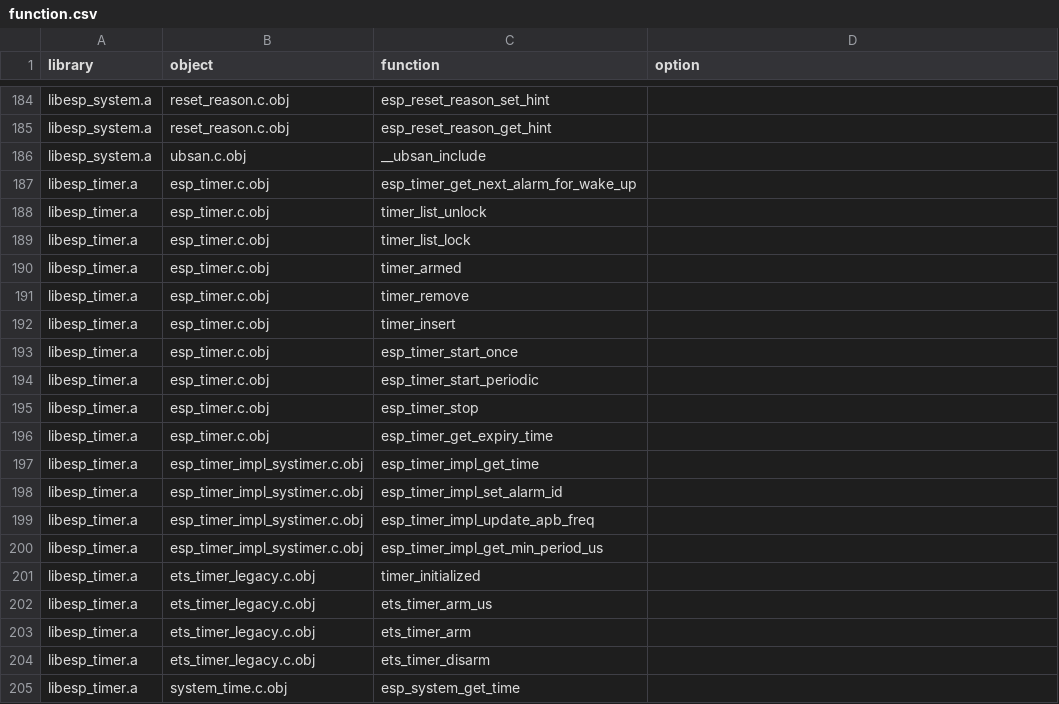
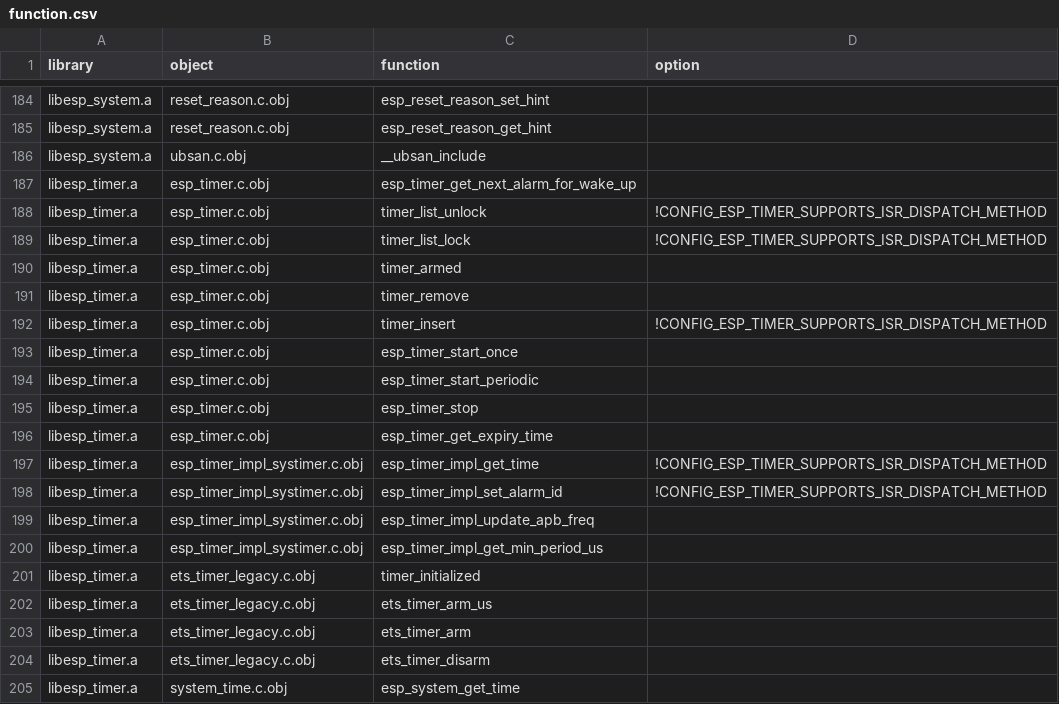
Before and after one commit to espressif/esp-iot-solution, a CSV file: tools/cmake_utilities/scripts/relinker/examples/esp32c2/function.csv, drawn as a sheet; only a part is shown, gaps mark what is left out; the diff covers the shown part only.

Commit message:
tools(relinker): Add features to relinker
* Add option to use customized configuration files for relinker
* Add option to show error information when relinker failed to find target function
* Relinker moves functions of SPI flash from IRAM to flash only when enable CONFIG_SPI_FLASH_ROM_IMPL
* Relinker moves some functions of esp_timer from IRAM to flash only when disable CONFIG_ESP_TIMER_SUPPORTS_ISR_DISPATCH_METHOD

```diff
--- a/tools/cmake_utilities/scripts/relinker/examples/esp32c2/function.csv
+++ b/tools/cmake_utilities/scripts/relinker/examples/esp32c2/function.csv
@@ -187,7 +187,7 @@ libesp_system.a,ubsan.c.obj,__ubsan_include,
 libesp_timer.a,esp_timer.c.obj,esp_timer_get_next_alarm_for_wake_up,
-libesp_timer.a,esp_timer.c.obj,timer_list_unlock,
-libesp_timer.a,esp_timer.c.obj,timer_list_lock,
+libesp_timer.a,esp_timer.c.obj,timer_list_unlock,!CONFIG_ESP_TIMER_SUPPORTS_ISR_DISPATCH_METHOD
+libesp_timer.a,esp_timer.c.obj,timer_list_lock,!CONFIG_ESP_TIMER_SUPPORTS_ISR_DISPATCH_METHOD
 libesp_timer.a,esp_timer.c.obj,timer_armed,
 libesp_timer.a,esp_timer.c.obj,timer_remove,
-libesp_timer.a,esp_timer.c.obj,timer_insert,
+libesp_timer.a,esp_timer.c.obj,timer_insert,!CONFIG_ESP_TIMER_SUPPORTS_ISR_DISPATCH_METHOD
 libesp_timer.a,esp_timer.c.obj,esp_timer_start_once,
@@ -196,4 +196,4 @@ libesp_timer.a,esp_timer.c.obj,esp_timer_stop,
 libesp_timer.a,esp_timer.c.obj,esp_timer_get_expiry_time,
-libesp_timer.a,esp_timer_impl_systimer.c.obj,esp_timer_impl_get_time,
-libesp_timer.a,esp_timer_impl_systimer.c.obj,esp_timer_impl_set_alarm_id,
+libesp_timer.a,esp_timer_impl_systimer.c.obj,esp_timer_impl_get_time,!CONFIG_ESP_TIMER_SUPPORTS_ISR_DISPATCH_METHOD
+libesp_timer.a,esp_timer_impl_systimer.c.obj,esp_timer_impl_set_alarm_id,!CONFIG_ESP_TIMER_SUPPORTS_ISR_DISPATCH_METHOD
 libesp_timer.a,esp_timer_impl_systimer.c.obj,esp_timer_impl_update_apb_freq,
```
Also changed, not shown: 13 edited cells elsewhere in this file, 7 other files.
